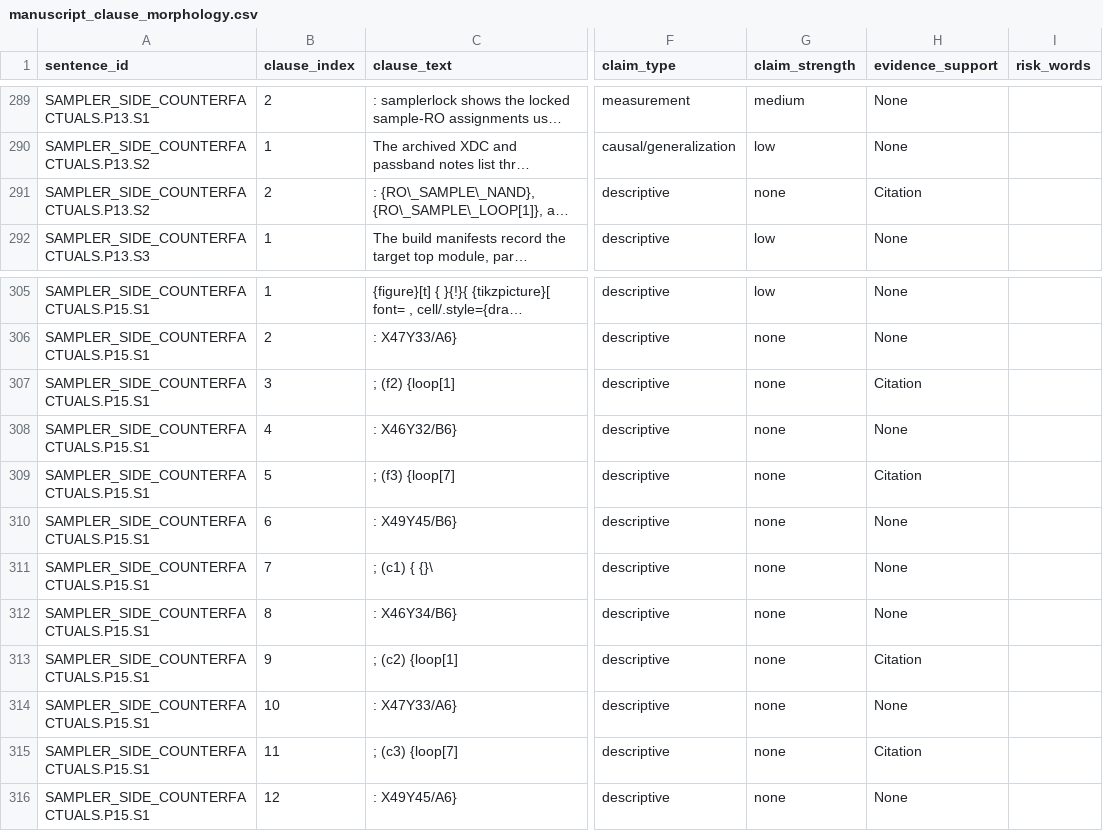
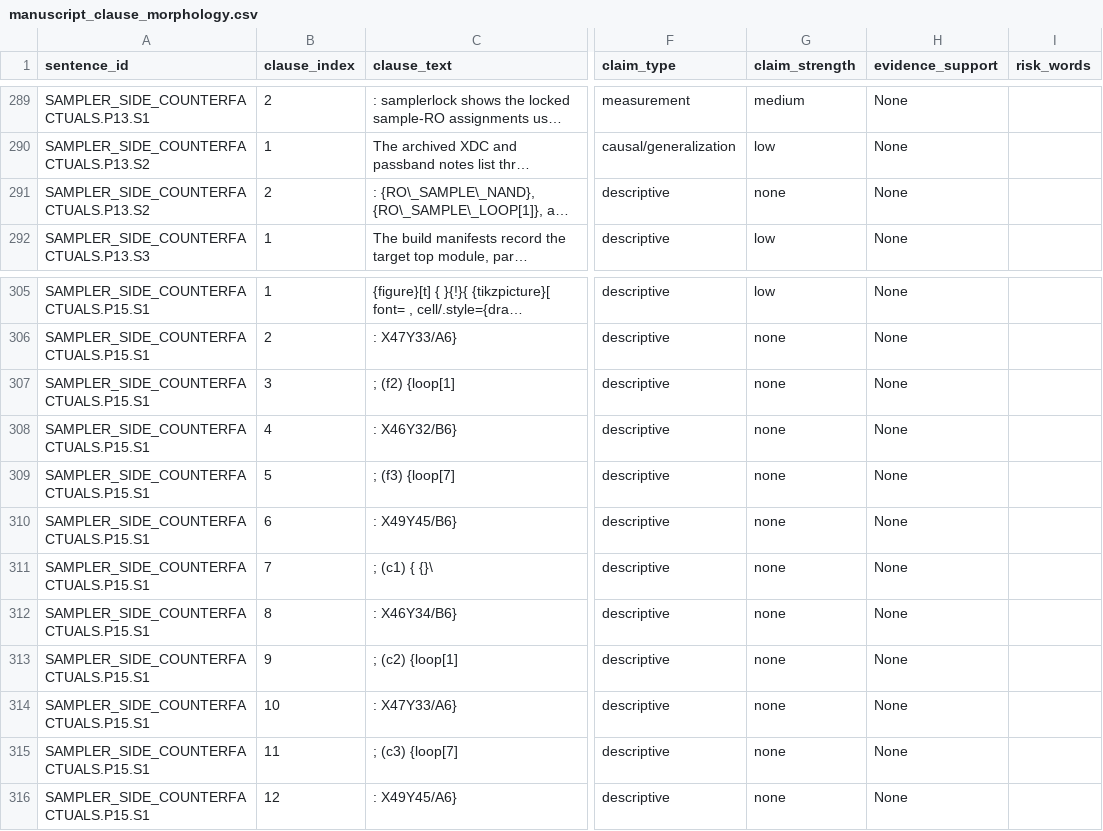
Before and after one commit to ghjiuzhi/DigitalIC_FPGA_TopVenues_Study_2026-06-04, a CSV file: 09_manuscript_audit_pipeline/deep_morphology/manuscript/manuscript_clause_morphology.csv, drawn as a sheet; only a part is shown, gaps mark what is left out; long unchanged cells end in …; the diff names each change by its address in the sheet, - before the commit and + after, or states it on an @@ line.

```diff
--- a/09_manuscript_audit_pipeline/deep_morphology/manuscript/manuscript_clause_morphology.csv
+++ b/09_manuscript_audit_pipeline/deep_morphology/manuscript/manuscript_clause_morphology.csv
-H291 (evidence_support): Citation
+H291 (evidence_support): None
-H307 (evidence_support): Citation
+H307 (evidence_support): None
-H309 (evidence_support): Citation
+H309 (evidence_support): None
-H313 (evidence_support): Citation
+H313 (evidence_support): None
-H315 (evidence_support): Citation
+H315 (evidence_support): None
```
Also changed, not shown: 09_manuscript_audit_pipeline/deep_morphology/corpus/topvenue_sentence_morphology.csv, 09_manuscript_audit_pipeline/deep_morphology/manuscript/citation_function_matrix.csv, 23 other files.
